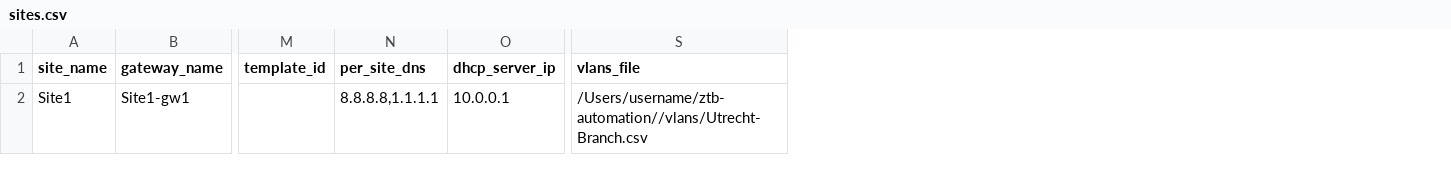
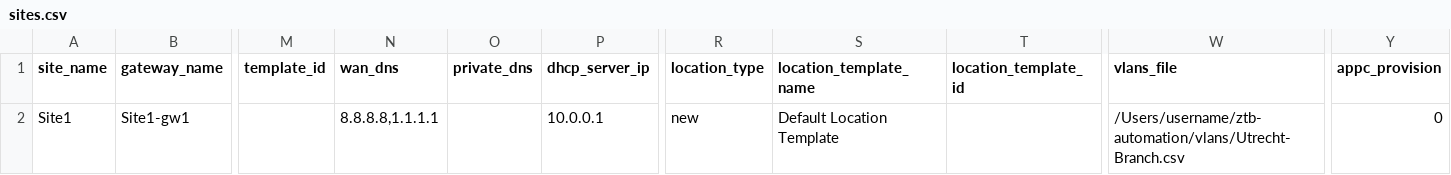
Before and after one commit to m1k3d/ztb-site-automation, a CSV file: examples/sites.csv, drawn as a sheet; only a part is shown, gaps mark what is left out; addresses are those after the commit; the diff names each change by its address in the sheet, - before the commit and + after, or states it on an @@ line.

Commit message:
feat: add location mode configuration support and update readme to v1.6.1

```diff
--- a/examples/sites.csv
+++ b/examples/sites.csv
+column O (private_dns), empty
+column R (location_type), row 2: new
+column S (location_template_name), row 2: Default Location Template
+column T (location_template_id), empty
+column Y (appc_provision), row 2: 0
-N1: per_site_dns
+N1: wan_dns
-W2 (vlans_file): /Users/username/ztb-automation//vlans/Utrecht-Branch.csv
+W2 (vlans_file): /Users/username/ztb-automation/vlans/Utrecht-Branch.csv
```
Also changed, not shown: 8 other files.
